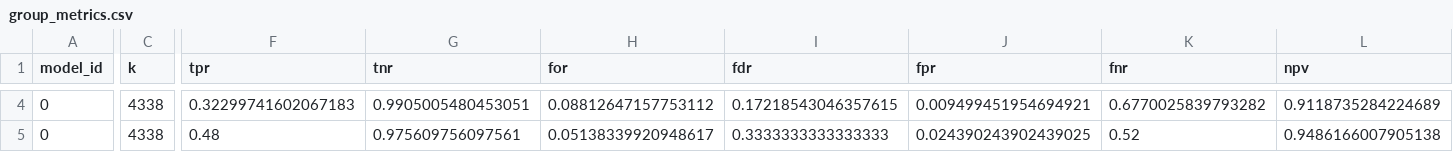
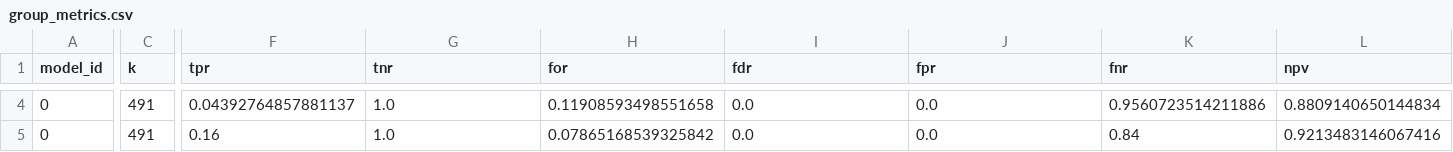
Before and after one commit to mrJTY/udacity-ml-devops-census, a CSV file: doc/bias_analysis/group_metrics.csv, drawn as a sheet; only a part is shown, gaps mark what is left out; the diff covers the shown part only; the diff names each change by its address in the sheet, - before the commit and + after, or states it on an @@ line.

```diff
--- a/doc/bias_analysis/group_metrics.csv
+++ b/doc/bias_analysis/group_metrics.csv
-C4:C5 (k): 4338
+C4:C5 (k): 491
-F4 (tpr): 0.32299741602067183
+F4 (tpr): 0.04392764857881137
-G4 (tnr): 0.9905005480453051
+G4 (tnr): 1.0
-H4 (for): 0.08812647157753112
+H4 (for): 0.11908593498551658
-I4 (fdr): 0.17218543046357615
+I4 (fdr): 0.0
-J4 (fpr): 0.009499451954694921
+J4 (fpr): 0.0
-K4 (fnr): 0.6770025839793282
+K4 (fnr): 0.9560723514211886
-L4 (npv): 0.9118735284224689
+L4 (npv): 0.8809140650144834
-F5 (tpr): 0.48
+F5 (tpr): 0.16
-G5 (tnr): 0.975609756097561
+G5 (tnr): 1.0
-H5 (for): 0.05138339920948617
+H5 (for): 0.07865168539325842
-I5 (fdr): 0.3333333333333333
+I5 (fdr): 0.0
-J5 (fpr): 0.024390243902439025
+J5 (fpr): 0.0
-K5 (fnr): 0.52
+K5 (fnr): 0.84
-L5 (npv): 0.9486166007905138
+L5 (npv): 0.9213483146067416
```
Also changed, not shown: 103 edited cells elsewhere in this file, doc/bias_analysis/bias_metrics.csv, doc/bias_analysis/fairness_assessment.csv, 11 other files.
